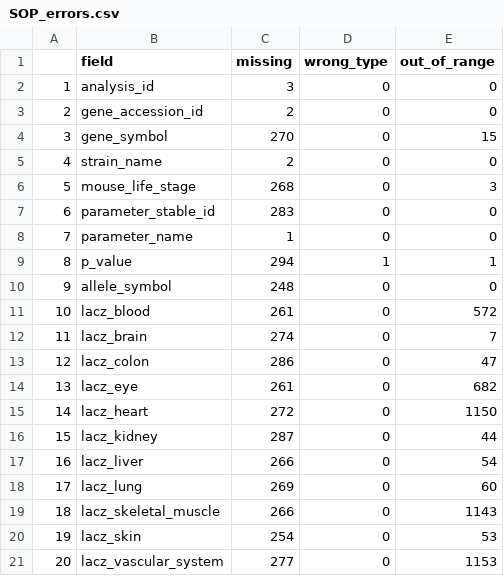
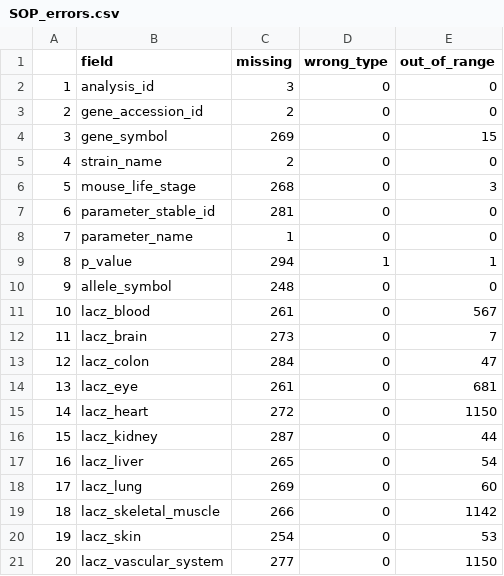
Before and after one commit to timomra/CurlyDB, a CSV file: Results/QC/SOP_errors.csv, drawn as a sheet.

```diff
--- a/Results/QC/SOP_errors.csv
+++ b/Results/QC/SOP_errors.csv
@@ -3,6 +3,6 @@
 "2","gene_accession_id",2,0,0
-"3","gene_symbol",270,0,15
+"3","gene_symbol",269,0,15
 "4","strain_name",2,0,0
 "5","mouse_life_stage",268,0,3
-"6","parameter_stable_id",283,0,0
+"6","parameter_stable_id",281,0,0
 "7","parameter_name",1,0,0
@@ -10,12 +10,12 @@
 "9","allele_symbol",248,0,0
-"10","lacz_blood",261,0,572
-"11","lacz_brain",274,0,7
-"12","lacz_colon",286,0,47
-"13","lacz_eye",261,0,682
+"10","lacz_blood",261,0,567
+"11","lacz_brain",273,0,7
+"12","lacz_colon",284,0,47
+"13","lacz_eye",261,0,681
 "14","lacz_heart",272,0,1150
 "15","lacz_kidney",287,0,44
-"16","lacz_liver",266,0,54
+"16","lacz_liver",265,0,54
 "17","lacz_lung",269,0,60
-"18","lacz_skeletal_muscle",266,0,1143
+"18","lacz_skeletal_muscle",266,0,1142
 "19","lacz_skin",254,0,53
-"20","lacz_vascular_system",277,0,1153
+"20","lacz_vascular_system",277,0,1150
```
Also changed, not shown: Results/Cleaned_Data/Parameter_group_member.csv, Results/QC/SOP_remark_errors.csv, 15 other files.
